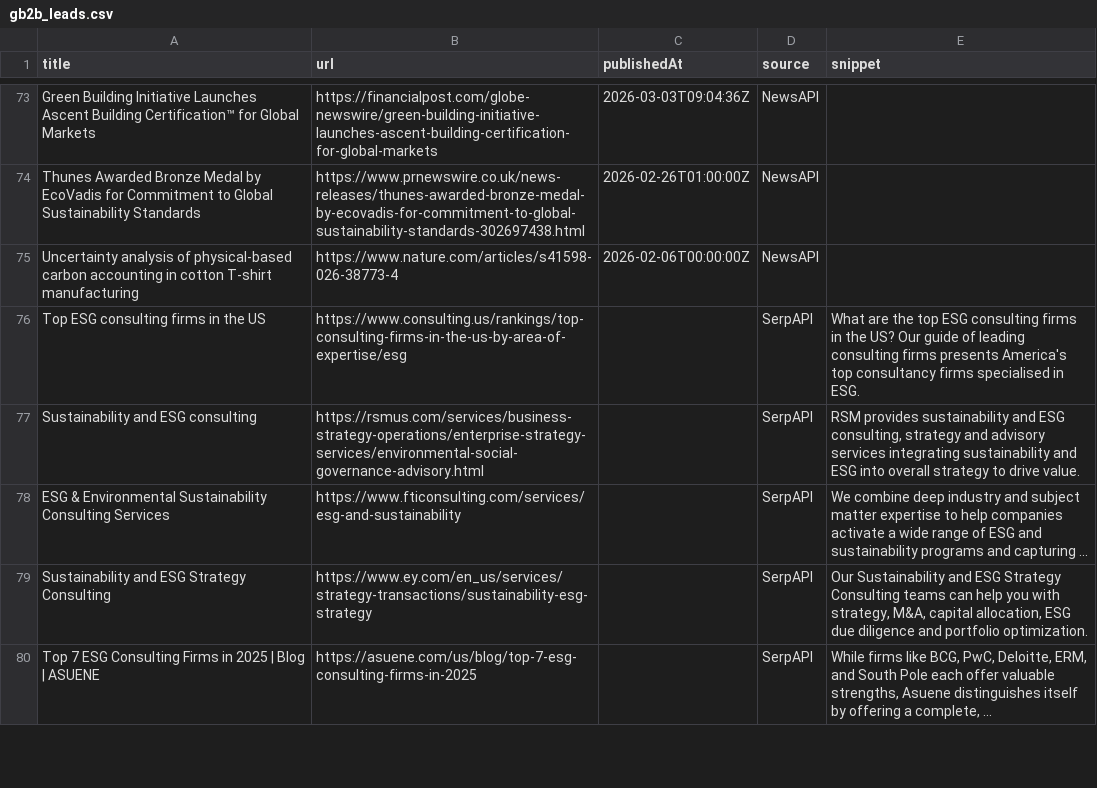
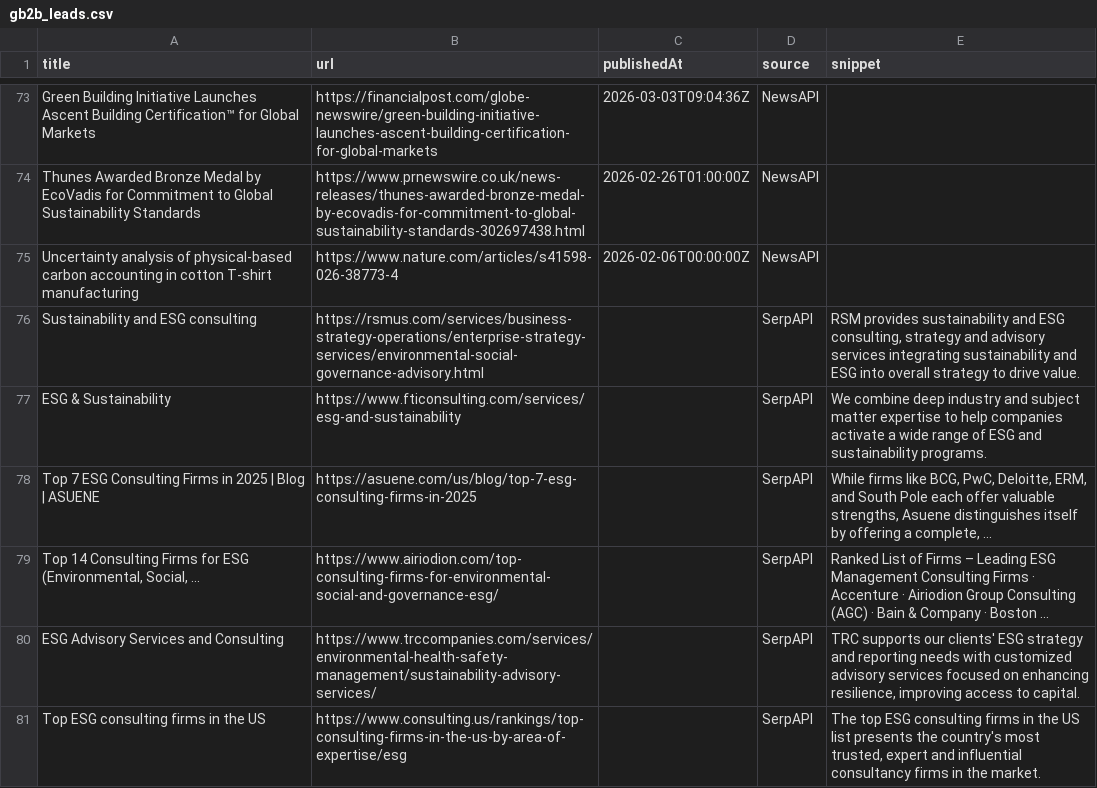
Before and after one commit to media-stack/gb2b-lead-finder, a CSV file: gb2b_leads.csv, drawn as a sheet; only a part is shown, gaps mark what is left out; the diff covers the shown part only.

```diff
--- a/gb2b_leads.csv
+++ b/gb2b_leads.csv
@@ -75,6 +75,7 @@ Thunes Awarded Bronze Medal by EcoVadis for Commitment to Global Sustainability
 Uncertainty analysis of physical-based carbon accounting in cotton T-shirt manufacturing,https://www.nature.com/articles/s41598-026-38773-4,2026-02-06T00:00:00Z,NewsAPI,
-Top ESG consulting firms in the US,https://www.consulting.us/rankings/top-consulting-firms-in-the-us-by-area-of-expertise/esg,,SerpAPI,What are the top ESG consulting firms in the US? Our guide of leading consulting firms presents America's top consultancy firms specialised in ESG.
 Sustainability and ESG consulting,https://rsmus.com/services/business-strategy-operations/enterprise-strategy-services/environmental-social-governance-advisory.html,,SerpAPI,"RSM provides sustainability and ESG consulting, strategy and advisory services integrating sustainability and ESG into overall strategy to drive value."
-ESG & Environmental Sustainability Consulting Services,https://www.fticonsulting.com/services/esg-and-sustainability,,SerpAPI,We combine deep industry and subject matter expertise to help companies activate a wide range of ESG and sustainability programs and capturing ...
-Sustainability and ESG Strategy Consulting,https://www.ey.com/en_us/services/strategy-transactions/sustainability-esg-strategy,,SerpAPI,"Our Sustainability and ESG Strategy Consulting teams can help you with strategy, M&A, capital allocation, ESG due diligence and portfolio optimization."
+ESG & Sustainability,https://www.fticonsulting.com/services/esg-and-sustainability,,SerpAPI,We combine deep industry and subject matter expertise to help companies activate a wide range of ESG and sustainability programs.
 Top 7 ESG Consulting Firms in 2025 | Blog | ASUENE,https://asuene.com/us/blog/top-7-esg-consulting-firms-in-2025,,SerpAPI,"While firms like BCG, PwC, Deloitte, ERM, and South Pole each offer valuable strengths, Asuene distinguishes itself by offering a complete, ..."
+"Top 14 Consulting Firms for ESG (Environmental, Social, ...",https://www.airiodion.com/top-consulting-firms-for-environmental-social-and-governance-esg/,,SerpAPI,Ranked List of Firms – Leading ESG Management Consulting Firms · Accenture · Airiodion Group Consulting (AGC) · Bain & Company · Boston ...
+ESG Advisory Services and Consulting,https://www.trccompanies.com/services/environmental-health-safety-management/sustainability-advisory-services/,,SerpAPI,"TRC supports our clients' ESG strategy and reporting needs with customized advisory services focused on enhancing resilience, improving access to capital."
+Top ESG consulting firms in the US,https://www.consulting.us/rankings/top-consulting-firms-in-the-us-by-area-of-expertise/esg,,SerpAPI,"The top ESG consulting firms in the US list presents the country's most trusted, expert and influential consultancy firms in the market."
```
Also changed, not shown: 4 added rows, 4 removed rows, 1 moved row and 3 edited cells elsewhere in this file.
